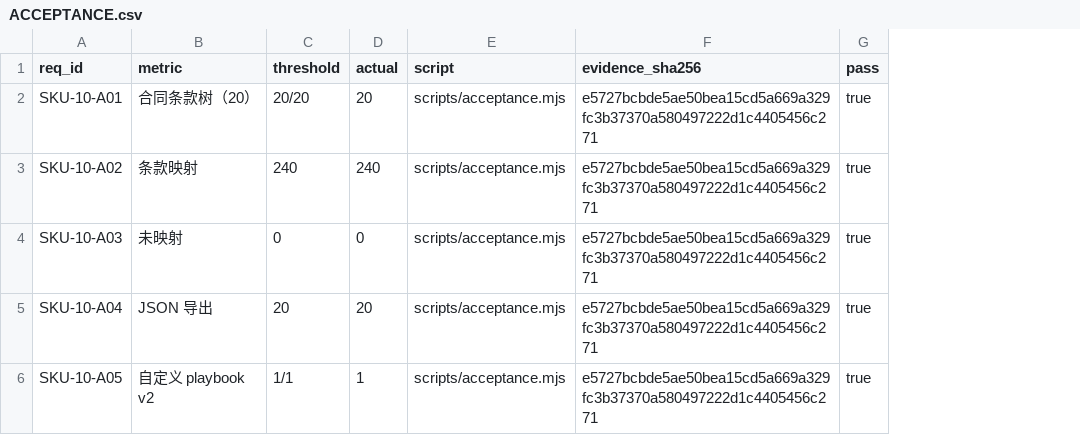
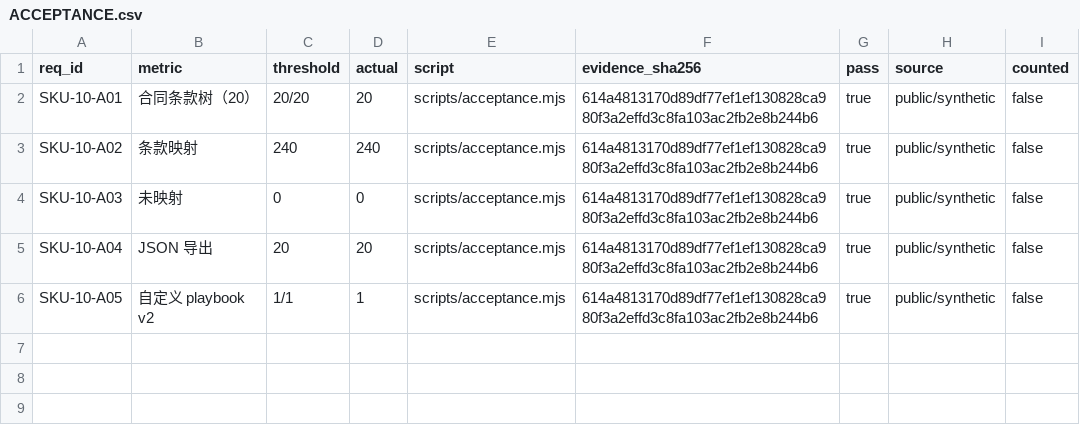
Before and after one commit to PerryLink/dsh-legal-clause, a CSV file: ACCEPTANCE.csv, drawn as a sheet; the diff names each change by its address in the sheet, - before the commit and + after, or states it on an @@ line.

Commit message:
test: normalize public-only acceptance schema
Signed-off-by: PerryLink <novelnexusai@outlook.com>

```diff
--- a/ACCEPTANCE.csv
+++ b/ACCEPTANCE.csv
+column H (source), rows 2-6: all public/synthetic
+column I (counted), rows 2-6: all false
-F2:F6 (evidence_sha256): e5727bcbde5ae50bea15cd5a669a329fc3b37370a580497222d1c4405456c271
+F2:F6 (evidence_sha256): 614a4813170d89df77ef1ef130828ca980f3a2effd3c8fa103ac2fb2e8b244b6
```
Also changed, not shown: 4 other files.
